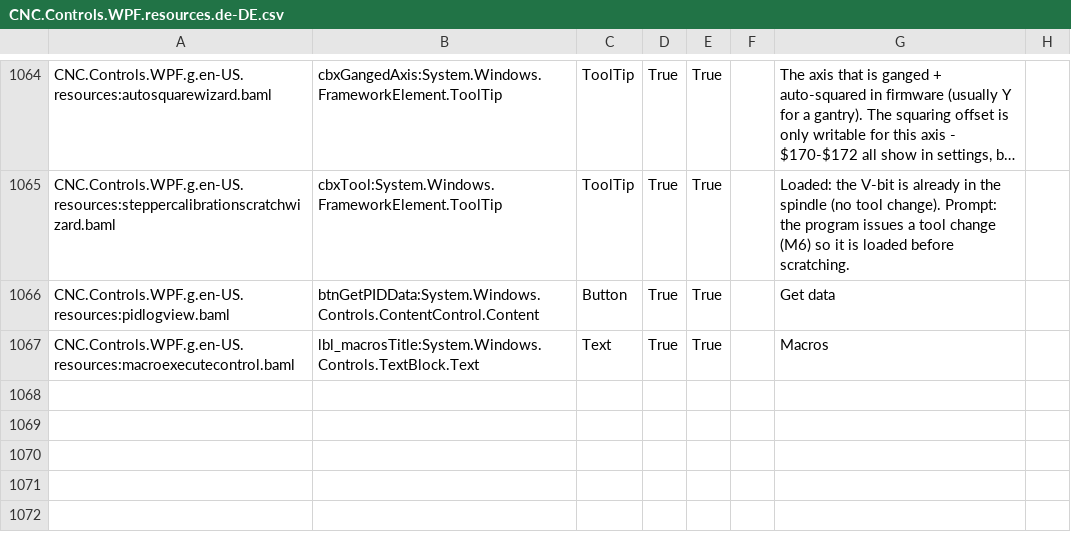
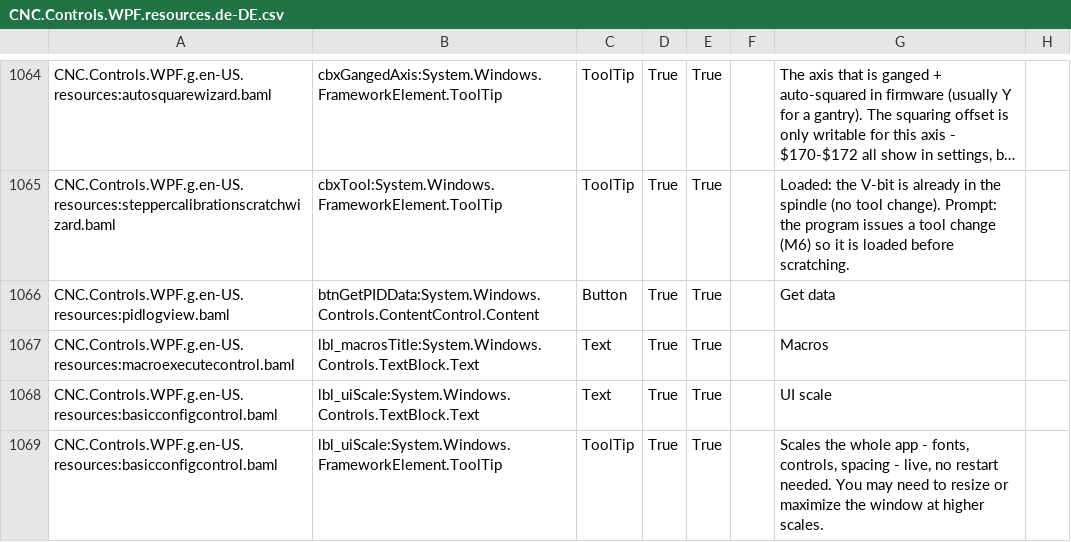
Before and after one commit to ioSenderV2/ioSender, a CSV file: Locale/de-DE/csv/CNC.Controls.WPF.resources.de-DE.csv, drawn as a sheet; only a part is shown, gaps mark what is left out; long unchanged cells end in …; the diff names each change by its address in the sheet, - before the commit and + after, or states it on an @@ line.

```diff
--- a/Locale/de-DE/csv/CNC.Controls.WPF.resources.de-DE.csv
+++ b/Locale/de-DE/csv/CNC.Controls.WPF.resources.de-DE.csv
+row 1068: CNC.Controls.WPF.g.en-US.resources:basicconfigcontrol.baml | lbl_uiScale:System.Windows.Controls.TextBlock.Text | Text | True | True |  | UI scale
+row 1069: CNC.Controls.WPF.g.en-US.resources:basicconfigcontrol.baml | lbl_uiScale:System.Windows.FrameworkElement.ToolTip | ToolTip | True | True |  | Scales the whole app - fonts, controls, spacing - live, no restart needed. You may need to resize or maximize the window at higher scales.
```
Also changed, not shown: Locale/en-US/csv/CNC.Controls.WPF.resources.en-US.csv, Locale/hu-HU/csv/CNC.Controls.WPF.resources.hu-HU.csv, 7 other files.
